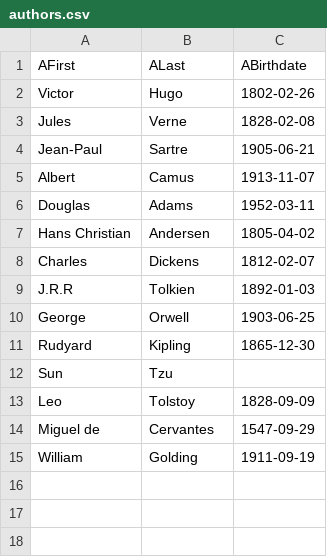
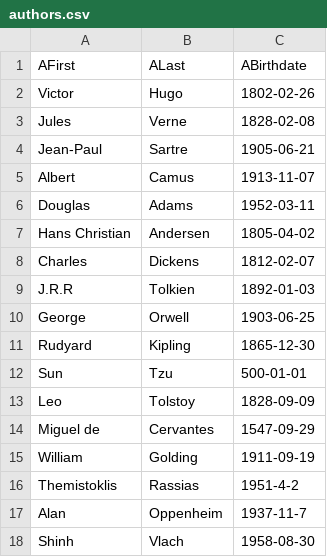
Before and after one commit to spyrospav/databases-ntua, a CSV file: sql/data/authors.csv, drawn as a sheet.

```diff
--- a/sql/data/authors.csv
+++ b/sql/data/authors.csv
@@ -11,3 +11,3 @@ George, Orwell, 1903-06-25
 Rudyard, Kipling, 1865-12-30
-Sun, Tzu,
+Sun, Tzu, 500-01-01
 Leo, Tolstoy, 1828-09-09
@@ -15 +15,4 @@ Miguel de, Cervantes, 1547-09-29
 William, Golding, 1911-09-19
+Themistoklis, Rassias, 1951-4-2
+Alan, Oppenheim, 1937-11-7
+Shinh, Vlach, 1958-08-30
```
Also changed, not shown: sql/data/books.csv, sql/data/publishers.csv, 3 other files.
